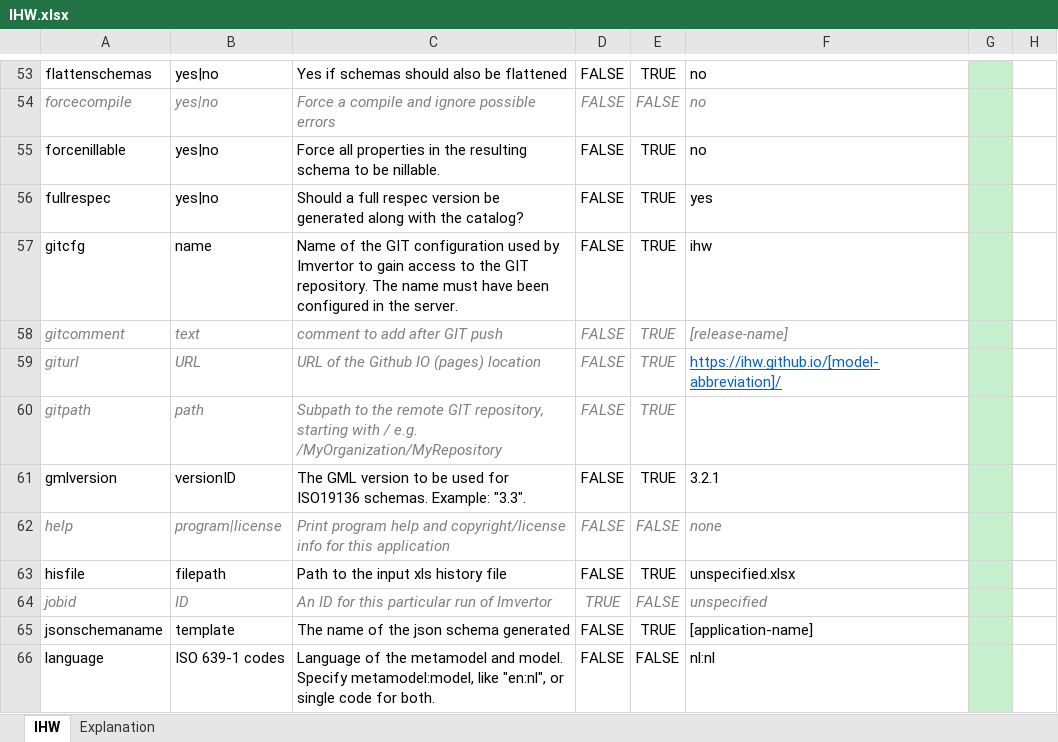
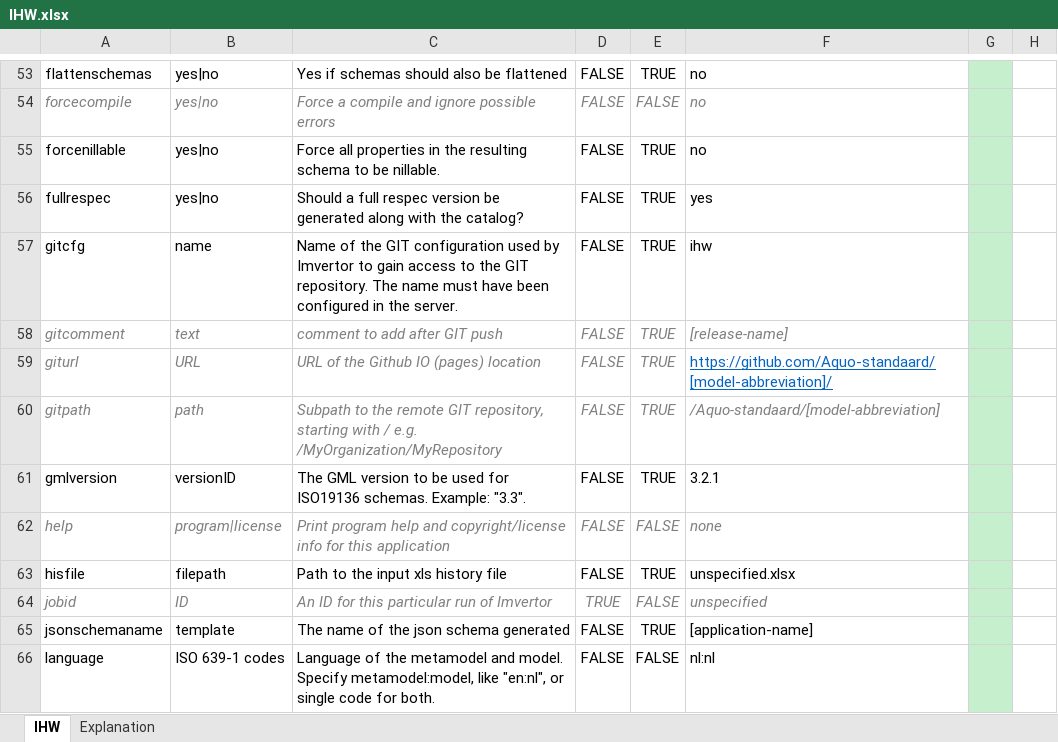
Before and after one commit to Imvertor/Imvertor-Maven, an Excel workbook: src/main/resources/input/IHW/props/IHW.xlsx, sheet IHW, drawn as a sheet; only a part is shown, gaps mark what is left out; values as stored, in another font and other column widths than the file's, no borders; the diff names each change by its address in the sheet, - before the commit and + after, or states it on an @@ line.

```diff
--- a/src/main/resources/input/IHW/props/IHW.xlsx (sheet IHW)
+++ b/src/main/resources/input/IHW/props/IHW.xlsx (sheet IHW)
-F59: https://ihw.github.io/[model-abbreviation]/
+F59: https://github.com/Aquo-standaard/[model-abbreviation]/
-F60: (empty)
+F60: /Aquo-standaard/[model-abbreviation]
```
Also changed, not shown: src/main/resources/input/BRO/props/BRO.xlsx.
